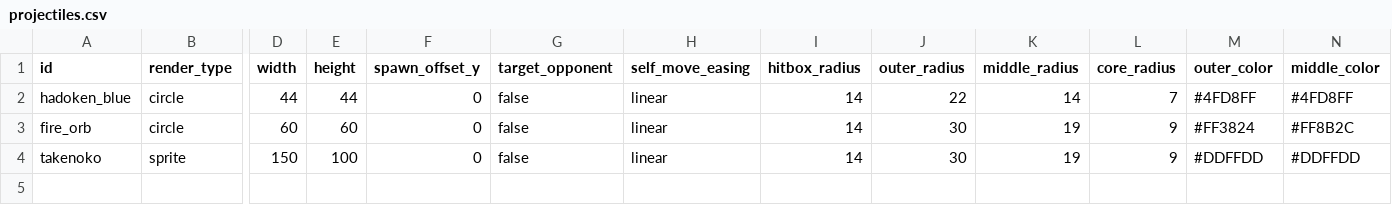
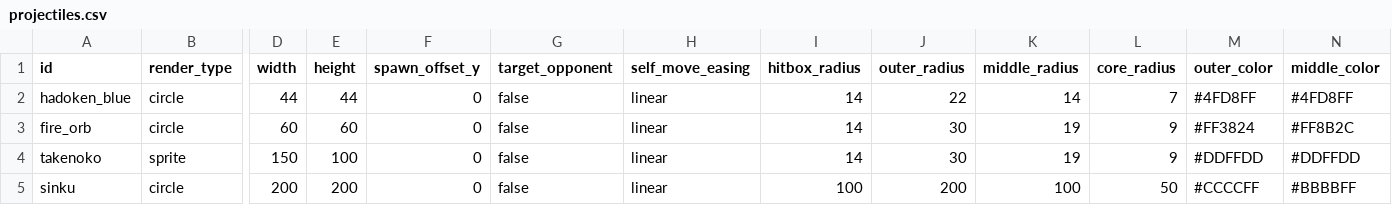
Before and after one commit to Takepath/FightingGame2D, a CSV file: FightingGame2D/public/data/projectiles.csv, drawn as a sheet; only a part is shown, gaps mark what is left out; rows hold the shown columns only; the diff names each change by its address in the sheet, - before the commit and + after, or states it on an @@ line.

Commit message:
Add new projectile 'sinku' to projectiles.csv

```diff
--- a/FightingGame2D/public/data/projectiles.csv
+++ b/FightingGame2D/public/data/projectiles.csv
+row 5: sinku | circle | 200 | 200 | 0 | false | linear | 100 | 200 | 100 | 50 | #CCCCFF | #BBBBFF
```
